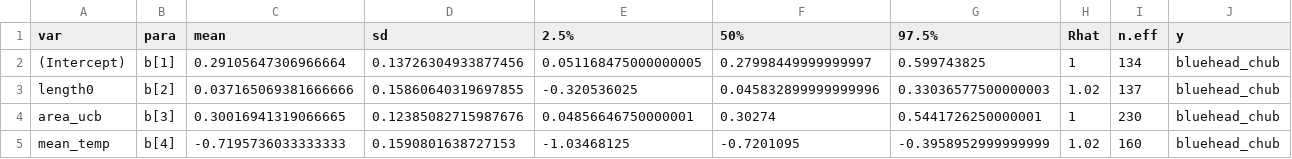
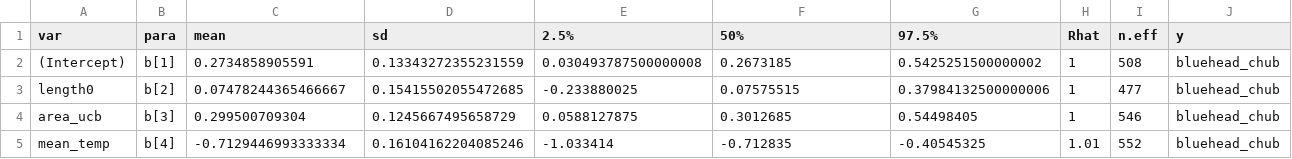
Before and after one commit to aterui/public-proj_cmr-movement, a CSV file: data_formatted/df_bhc.csv, drawn as a sheet; only a part is shown; the diff covers the shown part only.

```diff
--- a/data_formatted/df_bhc.csv
+++ b/data_formatted/df_bhc.csv
@@ -1,5 +1,5 @@
 var,para,mean,sd,2.5%,50%,97.5%,Rhat,n.eff,y
-(Intercept),b[1],0.29105647306966664,0.13726304933877456,0.051168475000000005,0.27998449999999997,0.599743825,1,134,bluehead_chub
-length0,b[2],0.037165069381666666,0.15860640319697855,-0.320536025,0.045832899999999996,0.33036577500000003,1.02,137,bluehead_chub
-area_ucb,b[3],0.30016941319066665,0.12385082715987676,0.04856646750000001,0.30274,0.5441726250000001,1,230,bluehead_chub
-mean_temp,b[4],-0.7195736033333333,0.1590801638727153,-1.03468125,-0.7201095,-0.3958952999999999,1.02,160,bluehead_chub
+(Intercept),b[1],0.2734858905591,0.13343272355231559,0.030493787500000008,0.2673185,0.5425251500000002,1,508,bluehead_chub
+length0,b[2],0.07478244365466667,0.15415502055472685,-0.233880025,0.07575515,0.37984132500000006,1,477,bluehead_chub
+area_ucb,b[3],0.299500709304,0.1245667495658729,0.0588127875,0.3012685,0.54498405,1,546,bluehead_chub
+mean_temp,b[4],-0.7129446993333334,0.16104162204085246,-1.033414,-0.712835,-0.40545325,1.01,552,bluehead_chub
```
Also changed, not shown: 26 edited cells elsewhere in this file, data_formatted/df_crc.csv, data_formatted/df_gsf.csv, 4 other files.
